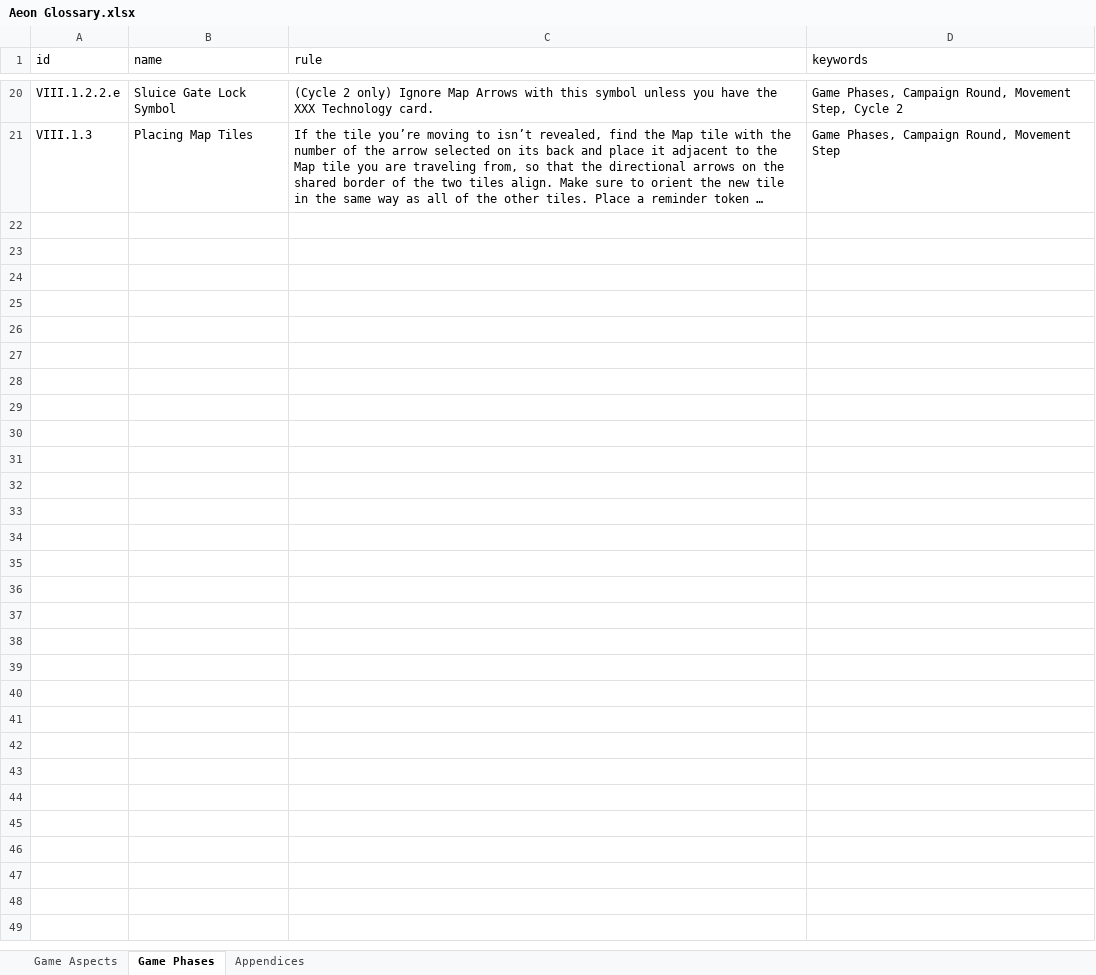
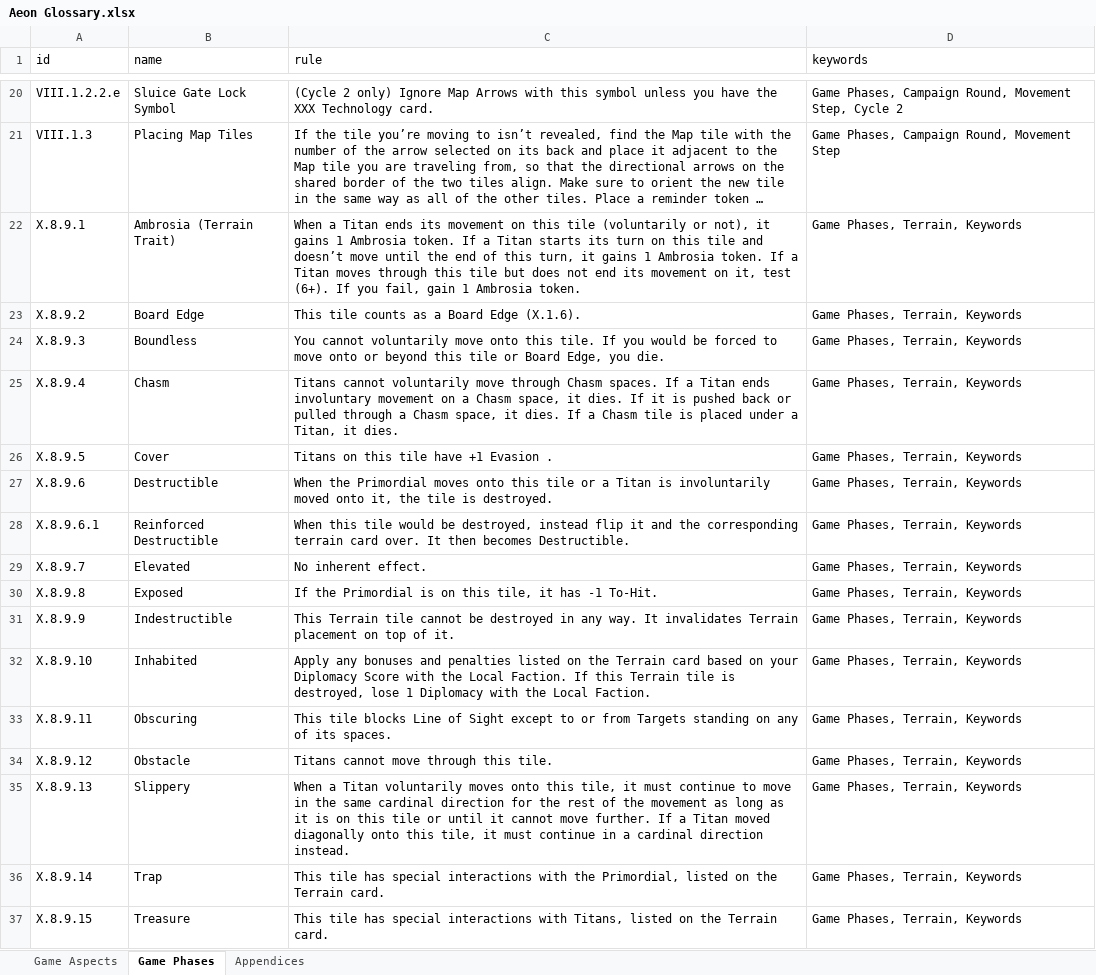
Before and after one commit to chrisiwisi/aeon-glossary, an Excel workbook: RulesTableConverter/Aeon Glossary.xlsx, sheet Game Phases, drawn as a sheet; only a part is shown, gaps mark what is left out; long unchanged cells end in …; values as stored, in another font and other column widths than the file's, no borders; charts and pictures not drawn; the diff names each change by its address in the sheet, - before the commit and + after, or states it on an @@ line.

Commit message:
Added Game Aspects and terrain Keywords

```diff
--- a/RulesTableConverter/Aeon Glossary.xlsx (sheet Game Phases)
+++ b/RulesTableConverter/Aeon Glossary.xlsx (sheet Game Phases)
+row 22: X.8.9.1 | Ambrosia (Terrain Trait) | When a Titan ends its movement on this tile (voluntarily or not), it gains 1 Ambrosia token. If a Titan starts its turn on this tile and doesn’t move until the end of this turn, it gains 1 Ambrosia token. If a Titan moves through this tile but does not end its movement on it, test (6+). If you fail, gain 1 Ambrosia token. | Game Phases, Terrain, Keywords
+row 23: X.8.9.2 | Board Edge | This tile counts as a Board Edge (X.1.6). | Game Phases, Terrain, Keywords
+row 24: X.8.9.3 | Boundless | You cannot voluntarily move onto this tile. If you would be forced to move onto or beyond this tile or Board Edge, you die. | Game Phases, Terrain, Keywords
+row 25: X.8.9.4 | Chasm | Titans cannot voluntarily move through Chasm spaces. If a Titan ends involuntary movement on a Chasm space, it dies. If it is pushed back or pulled through a Chasm space, it dies. If a Chasm tile is placed under a Titan, it dies. | Game Phases, Terrain, Keywords
+row 26: X.8.9.5 | Cover | Titans on this tile have +1 Evasion . | Game Phases, Terrain, Keywords
+row 27: X.8.9.6 | Destructible | When the Primordial moves onto this tile or a Titan is involuntarily moved onto it, the tile is destroyed. | Game Phases, Terrain, Keywords
+row 28: X.8.9.6.1 | Reinforced Destructible | When this tile would be destroyed, instead flip it and the corresponding terrain card over. It then becomes Destructible. | Game Phases, Terrain, Keywords
+row 29: X.8.9.7 | Elevated | No inherent effect. | Game Phases, Terrain, Keywords
+row 30: X.8.9.8 | Exposed | If the Primordial is on this tile, it has -1 To-Hit. | Game Phases, Terrain, Keywords
+row 31: X.8.9.9 | Indestructible | This Terrain tile cannot be destroyed in any way. It invalidates Terrain placement on top of it. | Game Phases, Terrain, Keywords
+row 32: X.8.9.10 | Inhabited | Apply any bonuses and penalties listed on the Terrain card based on your Diplomacy Score with the Local Faction. If this Terrain tile is destroyed, lose 1 Diplomacy with the Local Faction. | Game Phases, Terrain, Keywords
+row 33: X.8.9.11 | Obscuring | This tile blocks Line of Sight except to or from Targets standing on any of its spaces. | Game Phases, Terrain, Keywords
+row 34: X.8.9.12 | Obstacle | Titans cannot move through this tile. | Game Phases, Terrain, Keywords
+row 35: X.8.9.13 | Slippery | When a Titan voluntarily moves onto this tile, it must continue to move in the same cardinal direction for the rest of the movement as long as it is on this tile or until it cannot move further. If a Titan moved diagonally onto this tile, it must continue in a cardinal direction instead. | Game Phases, Terrain, Keywords
+row 36: X.8.9.14 | Trap | This tile has special interactions with the Primordial, listed on the Terrain card. | Game Phases, Terrain, Keywords
+row 37: X.8.9.15 | Treasure | This tile has special interactions with Titans, listed on the Terrain card. | Game Phases, Terrain, Keywords
```
Also changed, not shown: sheet Game Aspects, sheet Appendices, 2 other files.
